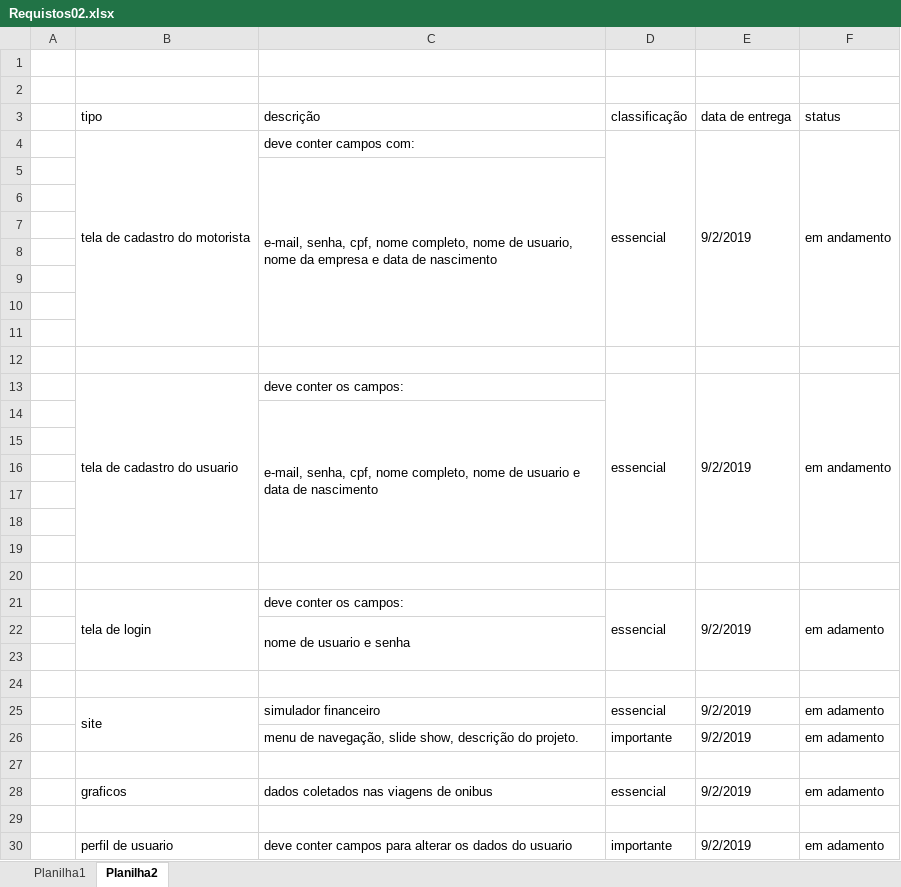
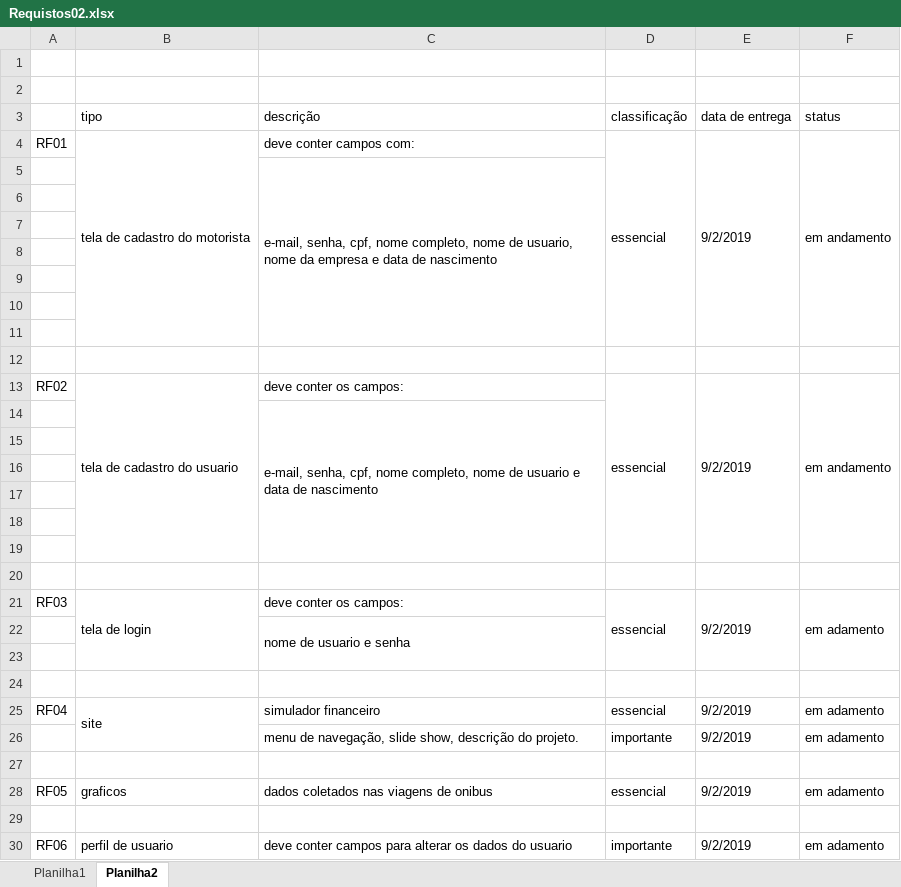
Before and after one commit to natanaelmelobandtec/pesquisa_inovacao, an Excel workbook: Requistos02.xlsx, sheet Planilha2, drawn as a sheet; values as stored, in another font and other column widths than the file's, no cell formats; the diff names each change by its address in the sheet, - before the commit and + after, or states it on an @@ line.

```diff
--- a/Requistos02.xlsx (sheet Planilha2)
+++ b/Requistos02.xlsx (sheet Planilha2)
-A4: (empty)
+A4: RF01
-A13: (empty)
+A13: RF02
-A21: (empty)
+A21: RF03
-A25: (empty)
+A25: RF04
-A28: (empty)
+A28: RF05
-A30: (empty)
+A30: RF06
```
Also changed, not shown: cell formats, 1 other file.
